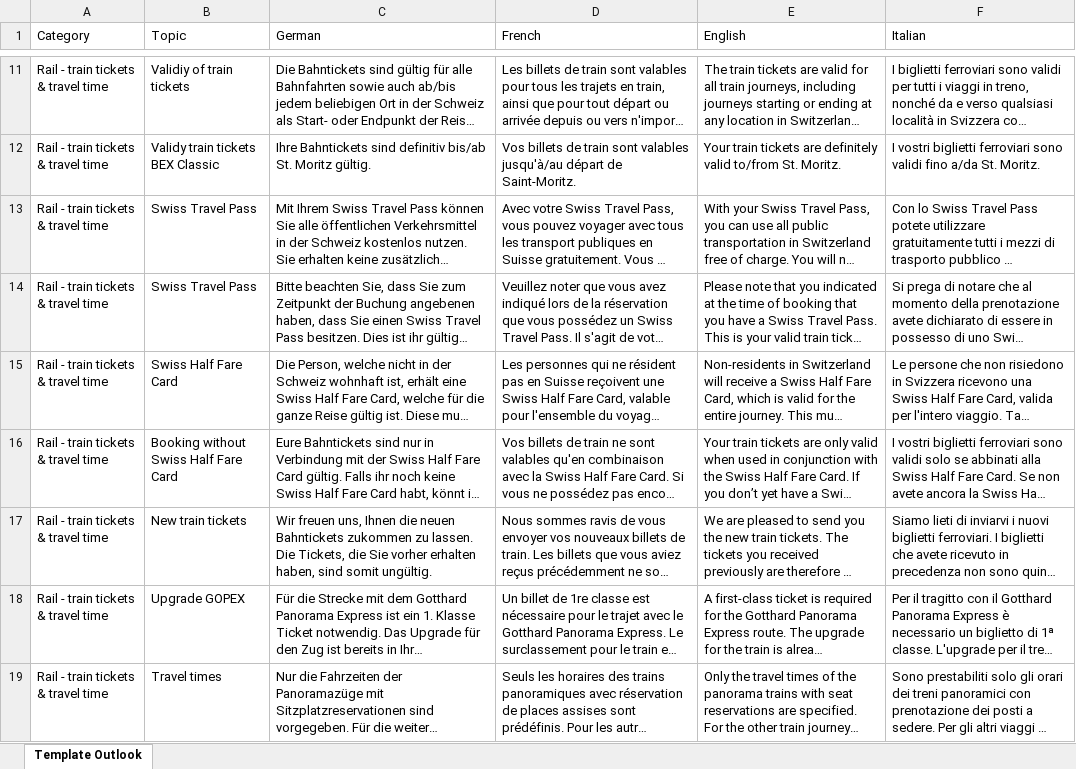
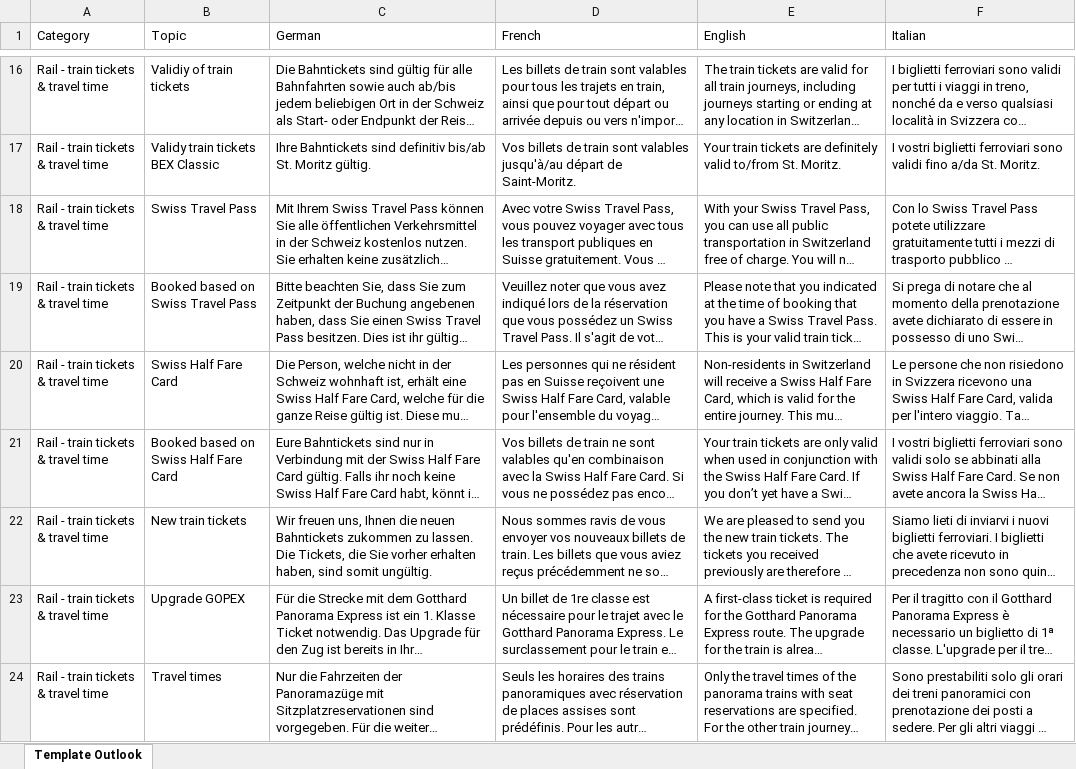
Before and after one commit to SwitzerlandTravelCentre/TextblocsOutlookAddIn, an Excel workbook: source/STC_Textblocs_Source.xlsx, sheet Template Outlook, drawn as a sheet; only a part is shown, gaps mark what is left out; long unchanged cells end in …; values as stored, in another font and other column widths than the file's, no cell formats; conditional formats not drawn; addresses are those after the commit; the diff covers the shown part only; the diff names each change by its address in the sheet, - before the commit and + after, or states it on an @@ line.

Commit message:
Update STC_Textblocs_Source.xlsx

```diff
--- a/source/STC_Textblocs_Source.xlsx (sheet Template Outlook)
+++ b/source/STC_Textblocs_Source.xlsx (sheet Template Outlook)
-B19 (Topic): Swiss Travel Pass
+B19 (Topic): Booked based on Swiss Travel Pass
-B21 (Topic): Booking without Swiss Half Fare Card
+B21 (Topic): Booked based on Swiss Half Fare Card
```
Also changed, not shown: 13 added rows, 11 removed rows, 163 edited cells and merged cells elsewhere in this sheet, cell formats.
